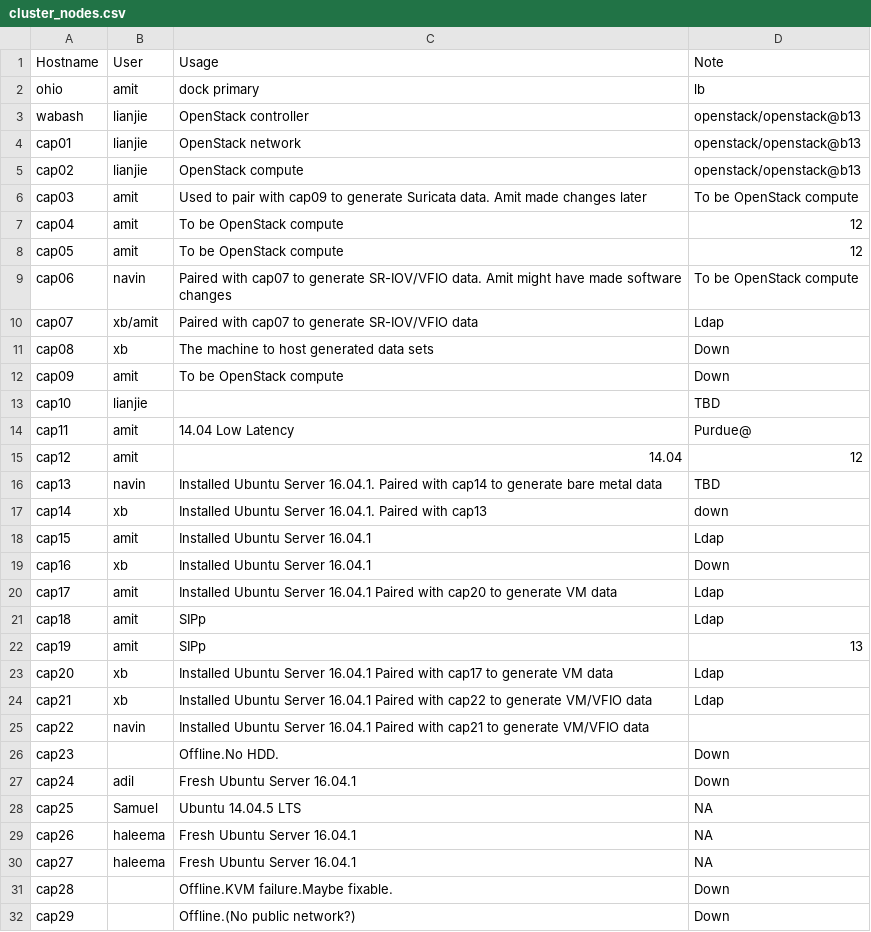
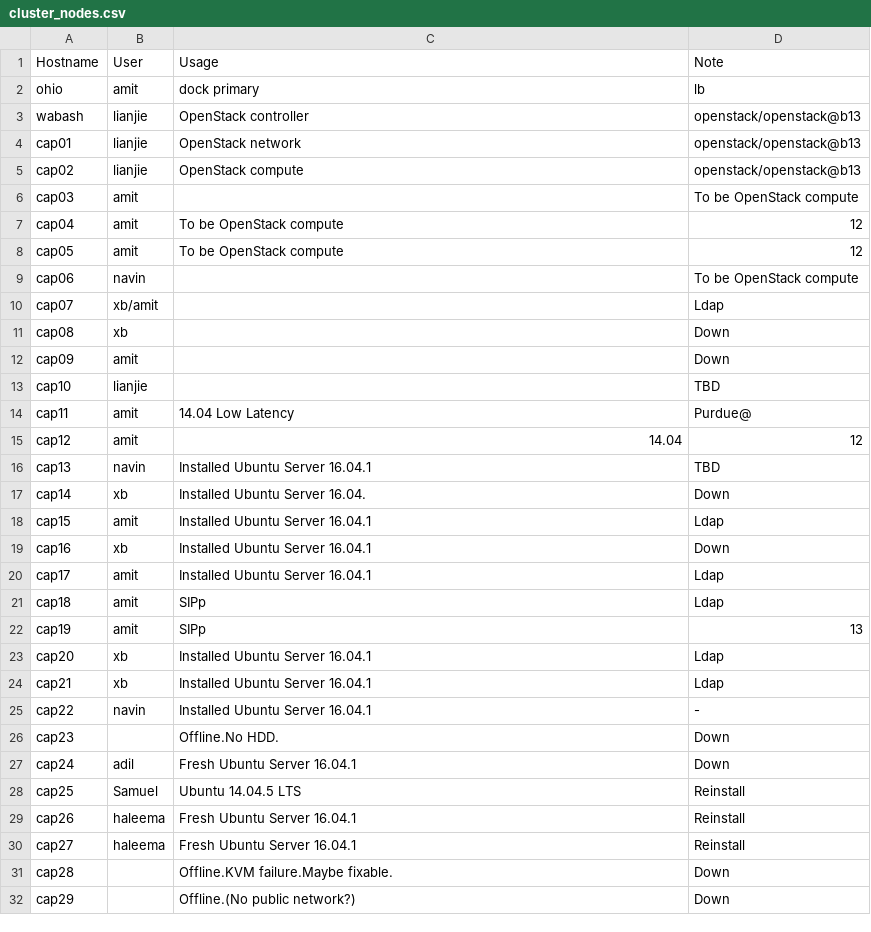
Before and after one commit to ams01/cap-cluster, a CSV file: cluster_nodes.csv, drawn as a sheet; only a part is shown; the diff names each change by its address in the sheet, - before the commit and + after, or states it on an @@ line.

Commit message:
Update cluster_nodes.csv

```diff
--- a/cluster_nodes.csv
+++ b/cluster_nodes.csv
-C6 (Usage): Used to pair with cap09 to generate Suricata data. Amit made changes later
+C6 (Usage): (empty)
-C9 (Usage): Paired with cap07 to generate SR-IOV/VFIO data. Amit might have made software changes
+C9 (Usage): (empty)
-C10 (Usage): Paired with cap07 to generate SR-IOV/VFIO data
+C10 (Usage): (empty)
-C11 (Usage): The machine to host generated data sets
+C11 (Usage): (empty)
-C12 (Usage): To be OpenStack compute
+C12 (Usage): (empty)
-C16 (Usage): …Ubuntu Server 16.04.1. Paired with cap14 to generate bare metal data
+C16 (Usage): …Ubuntu Server 16.04.1
-C17 (Usage): Installed Ubuntu Server 16.04.1. Paired with cap13
+C17 (Usage): Installed Ubuntu Server 16.04.
-D17 (Note): down
+D17 (Note): Down
-C20 (Usage): …Server 16.04.1 Paired with cap20 to generate VM data
+C20 (Usage): …Server 16.04.1
-C23 (Usage): …Server 16.04.1 Paired with cap17 to generate VM data
+C23 (Usage): …Server 16.04.1
-C24 (Usage): …Server 16.04.1 Paired with cap22 to generate VM/VFIO data
+C24 (Usage): …Server 16.04.1
-C25 (Usage): …Server 16.04.1 Paired with cap21 to generate VM/VFIO data
+C25 (Usage): …Server 16.04.1
-D25 (Note): (empty)
+D25 (Note): -
-D28:D30 (Note): NA
+D28:D30 (Note): Reinstall
```
